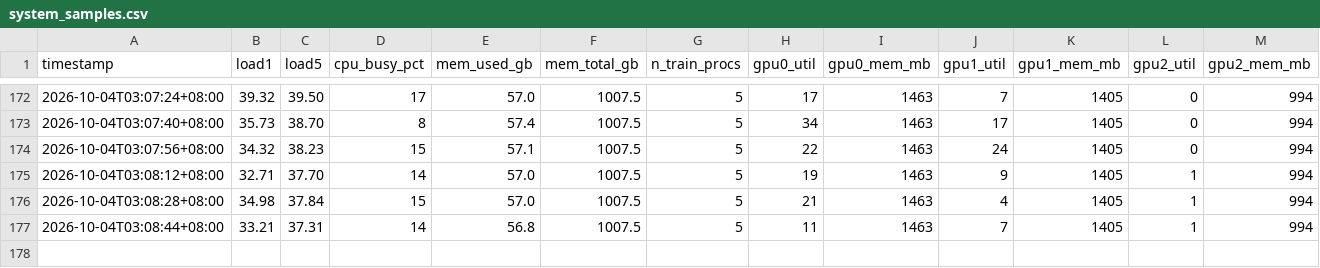
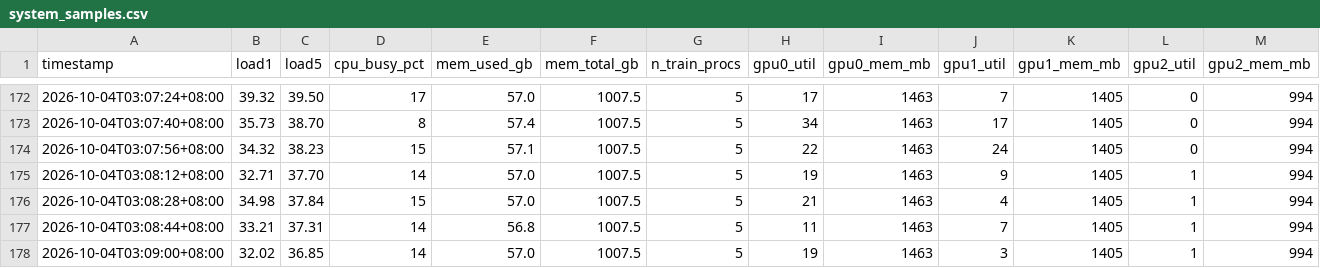
Before and after one commit to David-JayTao/SEU-SRTP, a CSV file: experiments/2026-10-04-night/system/system_samples.csv, drawn as a sheet; only a part is shown, gaps mark what is left out.

```diff
--- a/experiments/2026-10-04-night/system/system_samples.csv
+++ b/experiments/2026-10-04-night/system/system_samples.csv
@@ -177 +177,2 @@ timestamp,load1,load5,cpu_busy_pct,mem_used_gb,mem_total_gb,n_train_procs,gpu0_u
 2026-10-04T03:08:44+08:00,33.21,37.31,14,56.8,1007.5,5,11,1463,7,1405,1,994
+2026-10-04T03:09:00+08:00,32.02,36.85,14,57.0,1007.5,5,19,1463,3,1405,1,994
```
Also changed, not shown: 3 other files.
